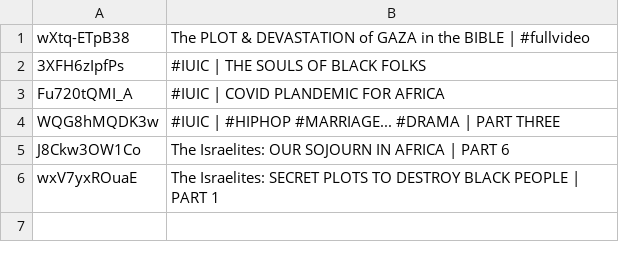
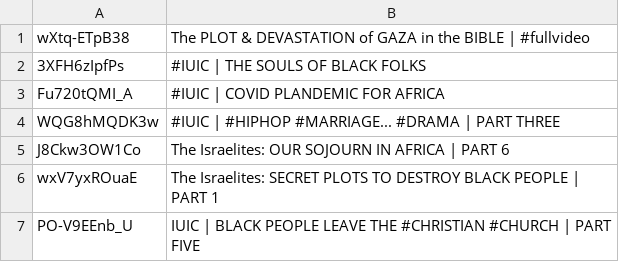
Before and after one commit to DevSecObie/cyberjudah, a TSV file: blog/age-restricted.tsv, drawn as a sheet.

```diff
--- a/blog/age-restricted.tsv
+++ b/blog/age-restricted.tsv
@@ -6 +6,2 @@ J8Ckw3OW1Co	The Israelites: OUR SOJOURN IN AFRICA | PART 6
 wxV7yxROuaE	The Israelites: SECRET PLOTS TO DESTROY BLACK PEOPLE | PART 1
+PO-V9EEnb_U	IUIC | BLACK PEOPLE LEAVE THE #CHRISTIAN #CHURCH | PART FIVE
```
